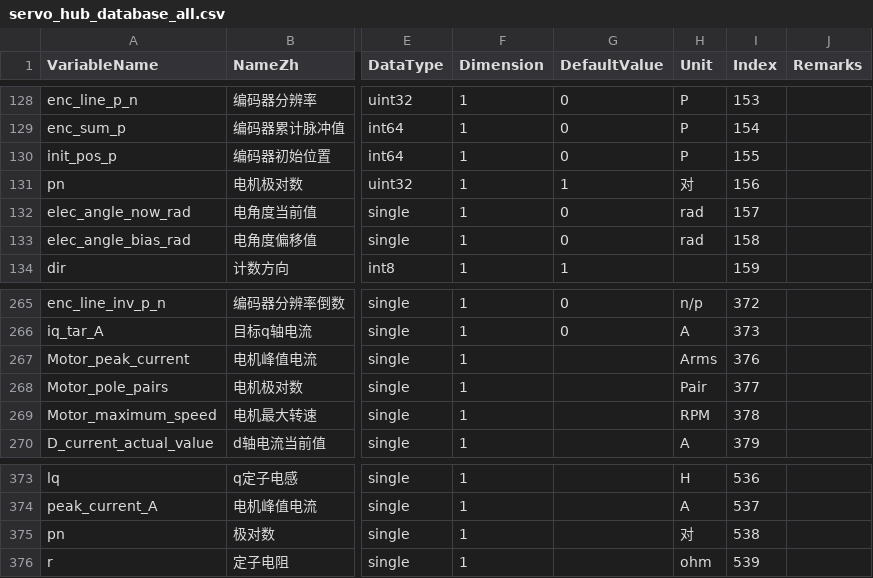
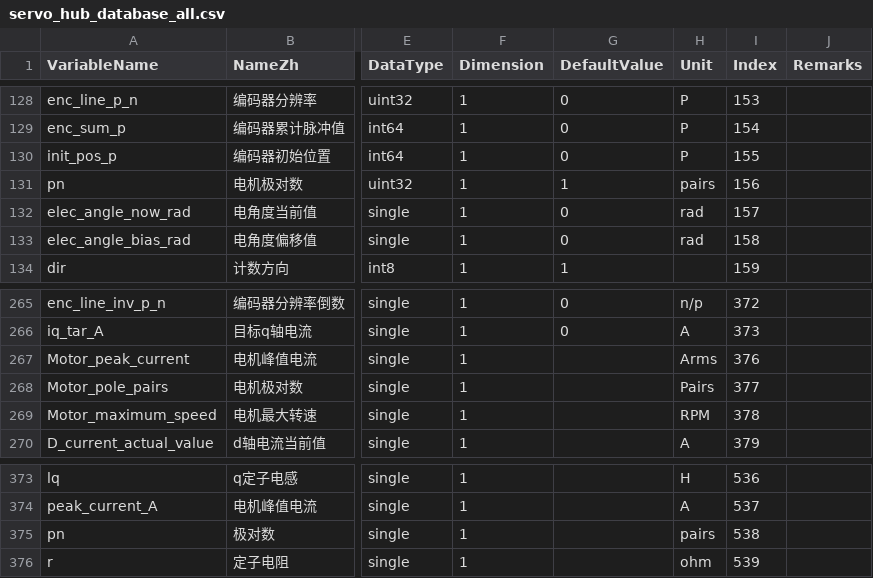
Before and after one commit to magic-alt/servohub, a CSV file: tools/database_generate/servo_hub_database_all.csv, drawn as a sheet; only a part is shown, gaps mark what is left out; the diff covers the shown part only; the diff names each change by its address in the sheet, - before the commit and + after, or states it on an @@ line.

```diff
--- a/tools/database_generate/servo_hub_database_all.csv
+++ b/tools/database_generate/servo_hub_database_all.csv
-H131 (Unit): 对
+H131 (Unit): pairs
-H268 (Unit): Pair
+H268 (Unit): Pairs
-H375 (Unit): 对
+H375 (Unit): pairs
```
Also changed, not shown: 11 added rows and 10 edited cells elsewhere in this file, 16 other files.
